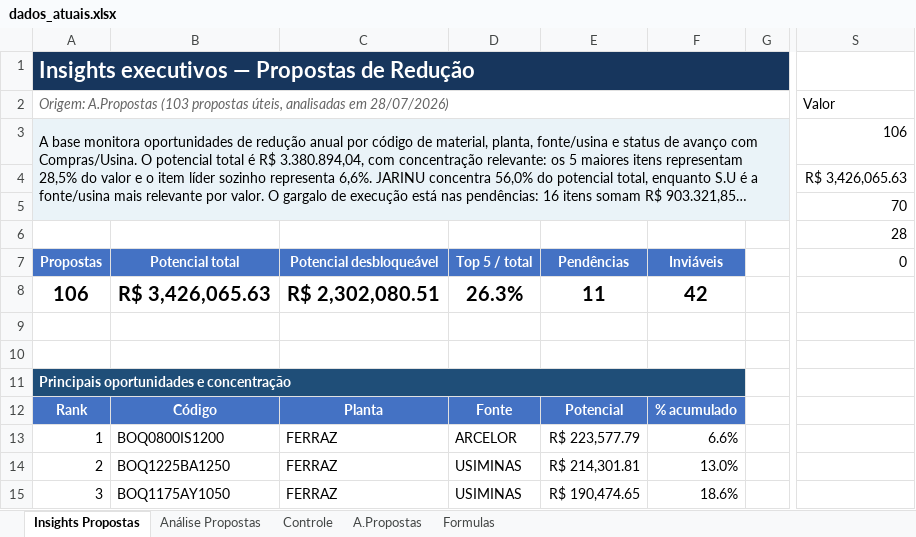
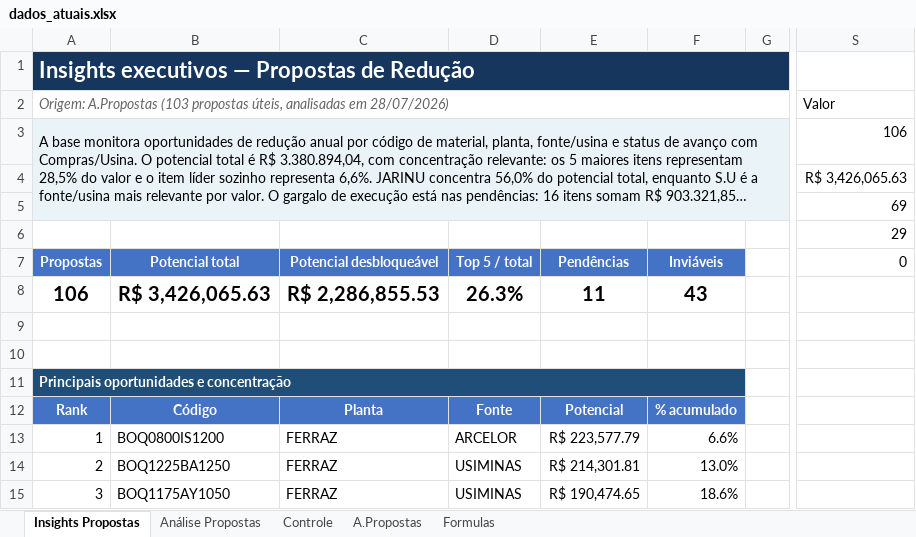
Before and after one commit to GabrielGustavoDeSouza/dashboard-bobinas, an Excel workbook: data/dados_atuais.xlsx, sheet Insights Propostas, drawn as a sheet; only a part is shown, gaps mark what is left out; long unchanged cells end in …; values as stored, in another font and other column widths than the file's, no borders; charts and pictures and conditional formats not drawn; the diff names each change by its address in the sheet, - before the commit and + after, or states it on an @@ line.

```diff
--- a/data/dados_atuais.xlsx (sheet Insights Propostas)
+++ b/data/dados_atuais.xlsx (sheet Insights Propostas)
-S5 (Valor): 70
+S5 (Valor): 69
-S6 (Valor): 28
+S6 (Valor): 29
-C8: R$ 2,302,080.51
+C8: R$ 2,286,855.53
-F8: 42
+F8: 43
```
Also changed, not shown: sheet A.Propostas, sheet Análise Propostas, hidden cells.
